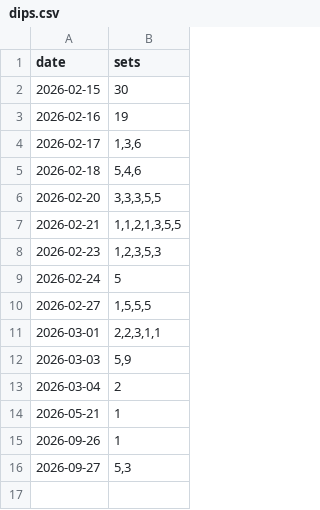
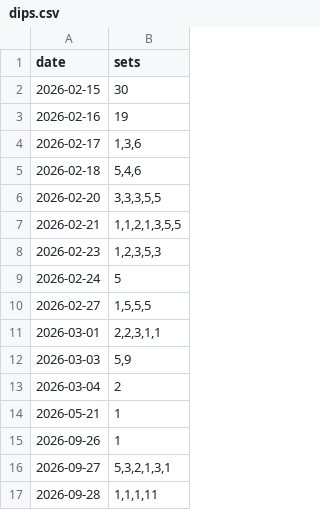
Before and after one commit to rippeddeadlift/Diary, a CSV file: data/fitness/dips.csv, drawn as a sheet.

Commit message:
updated data

```diff
--- a/data/fitness/dips.csv
+++ b/data/fitness/dips.csv
@@ -15,2 +15,3 @@ date,sets
 2026-09-26,"1"
-2026-09-27,"5,3"
+2026-09-27,"5,3,2,1,3,1"
+2026-09-28,"1,1,1,11"
```
